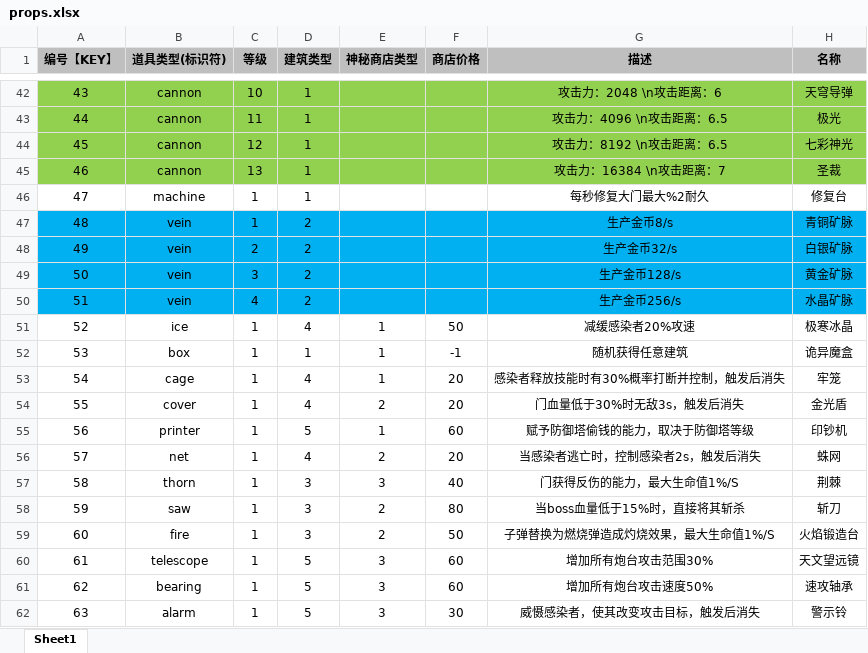
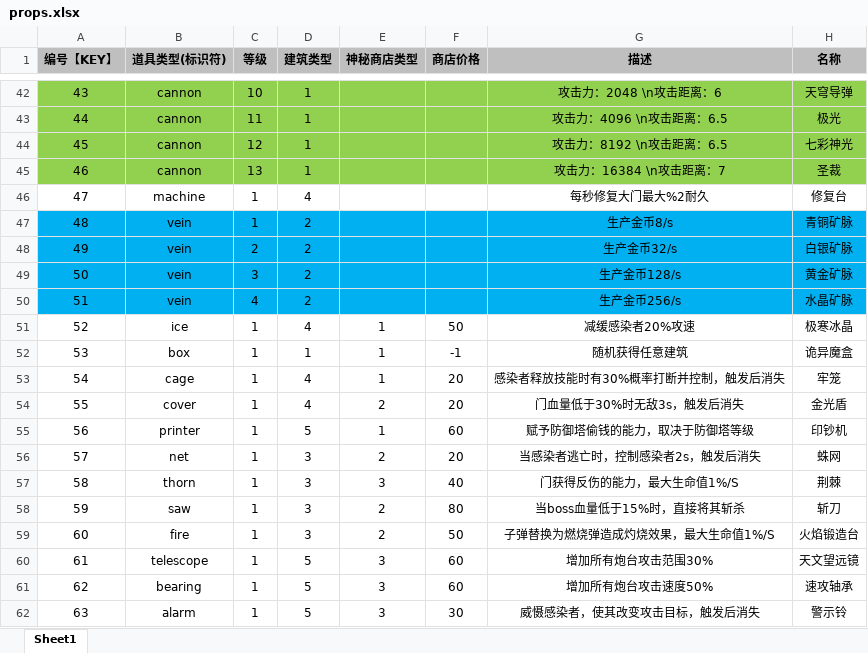
Before and after one commit to UNANSWANG/LieFlat, an Excel workbook: excel/props.xlsx, sheet Sheet1, drawn as a sheet; only a part is shown, gaps mark what is left out; values as stored, in another font and other column widths than the file's, no borders; the diff names each change by its address in the sheet, - before the commit and + after, or states it on an @@ line.

```diff
--- a/excel/props.xlsx (sheet Sheet1)
+++ b/excel/props.xlsx (sheet Sheet1)
-D46 (建筑类型): 1
+D46 (建筑类型): 4
-D56 (建筑类型): 4
+D56 (建筑类型): 3
```
Also changed, not shown: 1 other file.
